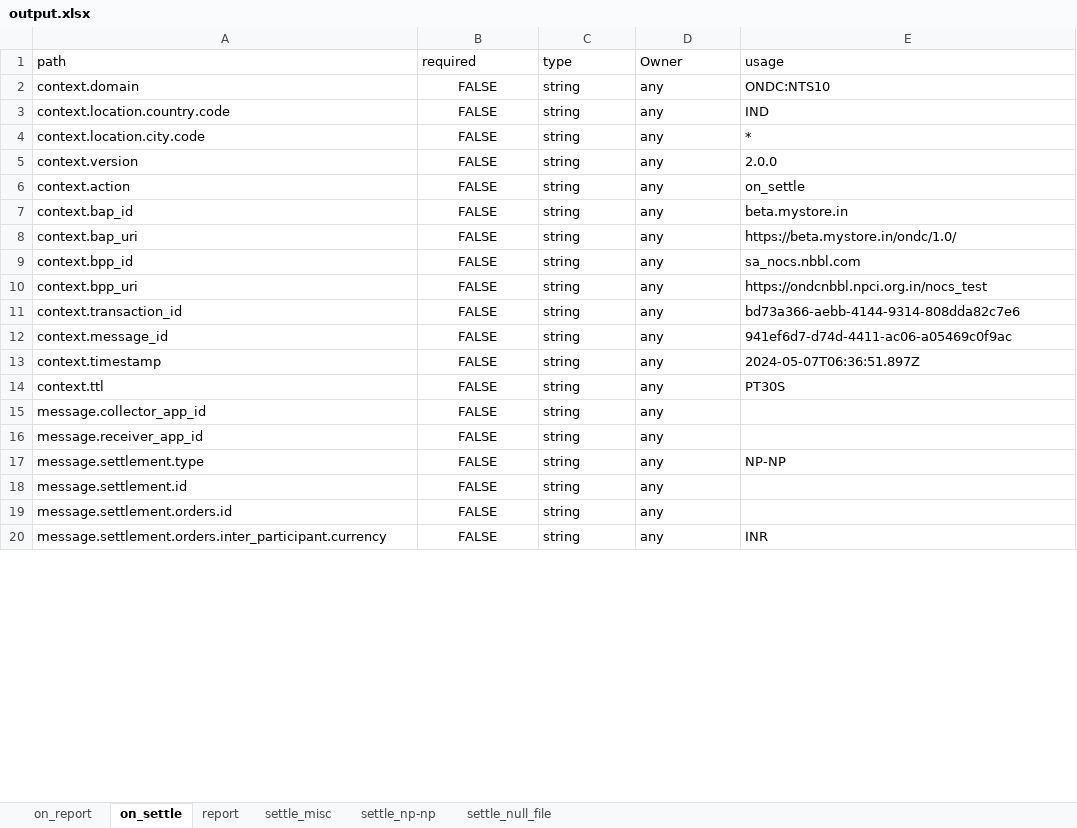
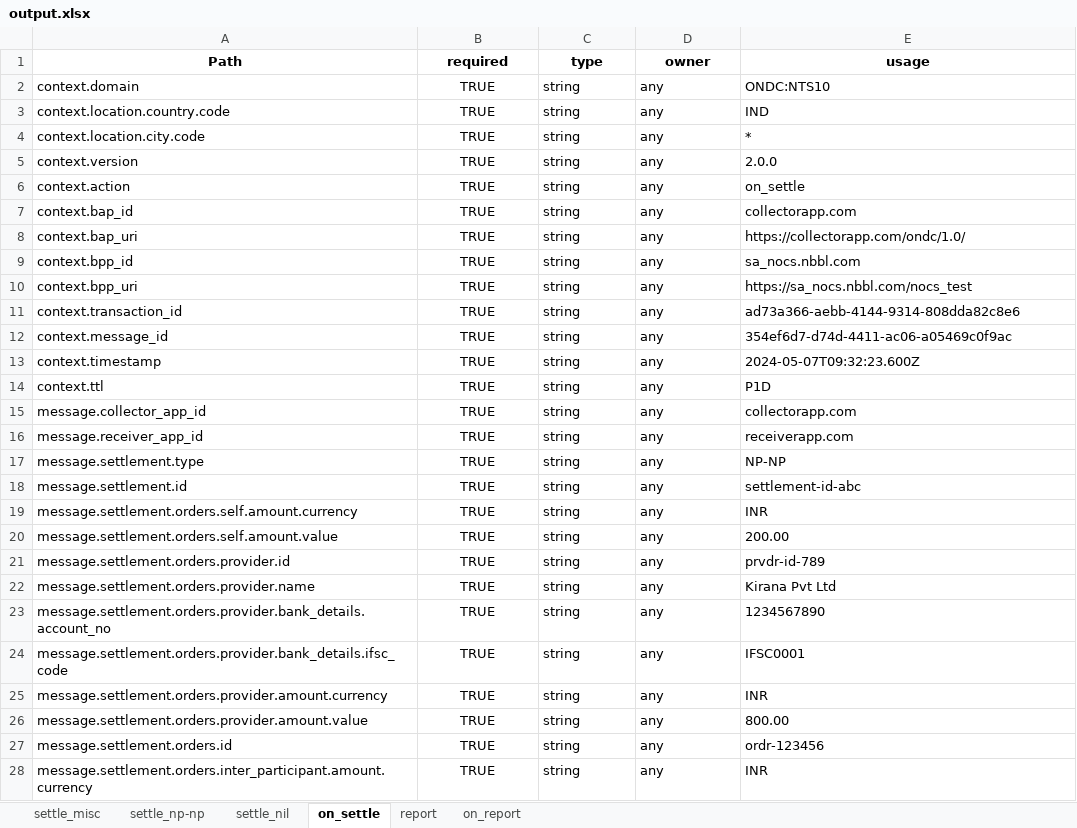
Before and after one commit to sandeepshahi/ONDC-NTS-Specifications, an Excel workbook: output.xlsx, sheet on_settle, drawn as a sheet; only a part is shown; values as stored, in another font and other column widths than the file's, no borders; addresses are those after the commit; the diff covers the shown part only; the diff names each change by its address in the sheet, - before the commit and + after, or states it on an @@ line.

```diff
--- a/output.xlsx (sheet on_settle)
+++ b/output.xlsx (sheet on_settle)
-sheet tab: settle_null_file
+sheet tab: settle_nil
@@ sheet tab order changed: settle_misc | settle_np-np | settle_nil | on_settle | report | on_report @@
-A1: path
+A1: Path
@@ A1:E1 bold: off → on, alignment: left → center @@
-D1: Owner
+D1: owner
-B2:B18 (required): FALSE
+B2:B18 (required): TRUE
-E7 (usage): beta.mystore.in
+E7 (usage): collectorapp.com
-E8 (usage): https://beta.mystore.in/ondc/1.0/
+E8 (usage): https://collectorapp.com/ondc/1.0/
-E10 (usage): https://ondcnbbl.npci.org.in/nocs_test
+E10 (usage): https://sa_nocs.nbbl.com/nocs_test
-E11 (usage): bd73a366-aebb-4144-9314-808dda82c7e6
+E11 (usage): ad73a366-aebb-4144-9314-808dda82c8e6
-E12 (usage): 941ef6d7-d74d-4411-ac06-a05469c0f9ac
+E12 (usage): 354ef6d7-d74d-4411-ac06-a05469c0f9ac
-E13 (usage): 2024-05-07T06:36:51.897Z
+E13 (usage): 2024-05-07T09:32:23.600Z
-E14 (usage): PT30S
+E14 (usage): P1D
-E15 (usage): (empty)
+E15 (usage): collectorapp.com
-E16 (usage): (empty)
+E16 (usage): receiverapp.com
-E18 (usage): (empty)
+E18 (usage): settlement-id-abc
+row 19: message.settlement.orders.self.amount.currency | TRUE | string | any | INR
+row 20: message.settlement.orders.self.amount.value | TRUE | string | any | 200.00
+row 21: message.settlement.orders.provider.id | TRUE | string | any | prvdr-id-789
+row 22: message.settlement.orders.provider.name | TRUE | string | any | Kirana Pvt Ltd
+row 23: message.settlement.orders.provider.bank_details.account_no | TRUE | string | any | 1234567890
+row 24: message.settlement.orders.provider.bank_details.ifsc_code | TRUE | string | any | IFSC0001
+row 25: message.settlement.orders.provider.amount.currency | TRUE | string | any | INR
+row 26: message.settlement.orders.provider.amount.value | TRUE | string | any | 800.00
-B27:B28 (required): FALSE
+B27:B28 (required): TRUE
-E27 (usage): (empty)
+E27 (usage): ordr-123456
-A28 (Path): message.settlement.orders.inter_participant.currency
+A28 (Path): message.settlement.orders.inter_participant.amount.currency
```
Also changed, not shown: 2 added rows, 7 removed rows and 23 edited cells elsewhere in this sheet, sheet report, sheet on_report, sheet settle_np-np, sheet settle_misc, 7 other files.
